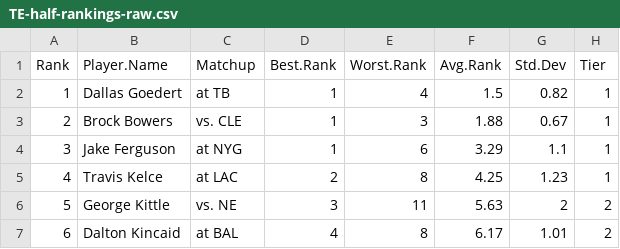
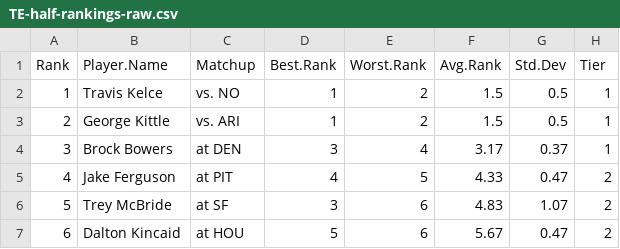
Before and after one commit to makoncline/fantasy-tiers, a CSV file: public/data/rankings/TE-half-rankings-raw.csv, drawn as a sheet; only a part is shown; the diff covers the shown part only.

```diff
--- a/public/data/rankings/TE-half-rankings-raw.csv
+++ b/public/data/rankings/TE-half-rankings-raw.csv
@@ -1,7 +1,7 @@
 "Rank","Player.Name","Matchup","Best.Rank","Worst.Rank","Avg.Rank","Std.Dev","Tier"
-1,"Dallas Goedert","at TB",1,4,1.5,0.82,"1"
-2,"Brock Bowers","vs. CLE",1,3,1.88,0.67,"1"
-3,"Jake Ferguson","at NYG",1,6,3.29,1.1,"1"
-4,"Travis Kelce","at LAC",2,8,4.25,1.23,"1"
-5,"George Kittle","vs. NE",3,11,5.63,2,"2"
-6,"Dalton Kincaid","at BAL",4,8,6.17,1.01,"2"
+1,"Travis Kelce","vs. NO",1,2,1.5,0.5,"1"
+2,"George Kittle","vs. ARI",1,2,1.5,0.5,"1"
+3,"Brock Bowers","at DEN",3,4,3.17,0.37,"1"
+4,"Jake Ferguson","at PIT",4,5,4.33,0.47,"2"
+5,"Trey McBride","at SF",3,6,4.83,1.07,"2"
+6,"Dalton Kincaid","at HOU",5,6,5.67,0.47,"2"
```
Also changed, not shown: 128 edited cells elsewhere in this file, public/data/rankings/FLEX-half-rankings-raw.csv, public/data/rankings/FLEX-std-rankings-raw.csv, 49 other files.
